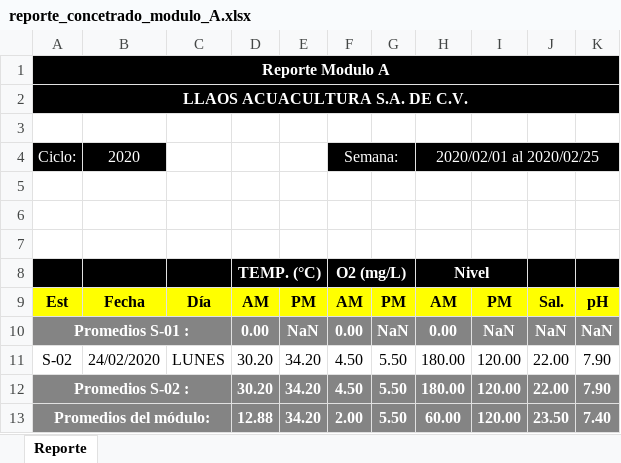
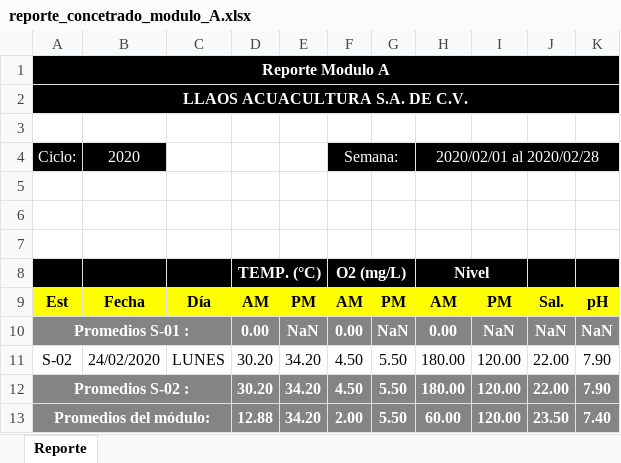
Before and after one commit to jlaris1/llaos-serv, an Excel workbook: files/reports/parametros/reporte_concetrado_modulo_A.xlsx, sheet Reporte, drawn as a sheet; values as stored, in another font and other column widths than the file's, no borders; the diff names each change by its address in the sheet, - before the commit and + after, or states it on an @@ line.

```diff
--- a/files/reports/parametros/reporte_concetrado_modulo_A.xlsx (sheet Reporte)
+++ b/files/reports/parametros/reporte_concetrado_modulo_A.xlsx (sheet Reporte)
-H4: 2020/02/01 al 2020/02/25
+H4: 2020/02/01 al 2020/02/28
```
Also changed, not shown: 9 other files.
